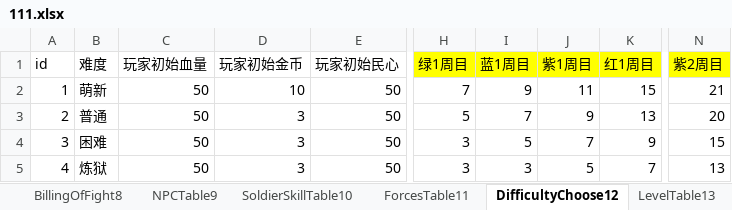
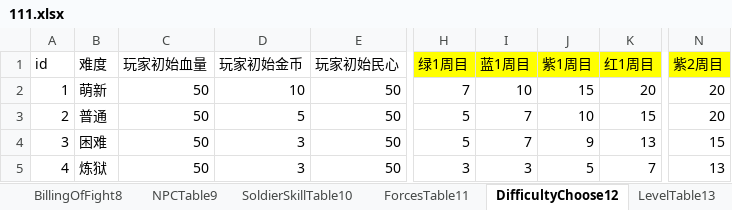
Before and after one commit to MiYanLiang/GameCommon, an Excel workbook: Conversion/AutoChangeJson/datasrc/111.xlsx, sheet DifficultyChoose12, drawn as a sheet; only a part is shown, gaps mark what is left out; values as stored, in another font and other column widths than the file's, no borders; the diff names each change by its address in the sheet, - before the commit and + after, or states it on an @@ line.

```diff
--- a/Conversion/AutoChangeJson/datasrc/111.xlsx (sheet DifficultyChoose12)
+++ b/Conversion/AutoChangeJson/datasrc/111.xlsx (sheet DifficultyChoose12)
-I2 (蓝1周目): 9
+I2 (蓝1周目): 10
-J2 (紫1周目): 11
+J2 (紫1周目): 15
-K2 (红1周目): 15
+K2 (红1周目): 20
-N2 (紫2周目): 21
+N2 (紫2周目): 20
-D3 (玩家初始金币): 3
+D3 (玩家初始金币): 5
-J3 (紫1周目): 9
+J3 (紫1周目): 10
-K3 (红1周目): 13
+K3 (红1周目): 15
-H4 (绿1周目): 3
+H4 (绿1周目): 5
-I4 (蓝1周目): 5
+I4 (蓝1周目): 7
-J4 (紫1周目): 7
+J4 (紫1周目): 9
-K4 (红1周目): 9
+K4 (红1周目): 13
```
Also changed, not shown: sheet ForcesTable11, sheet RoleTable0, sheet LevelTable13, sheet BattleTable14, 11 other files.
